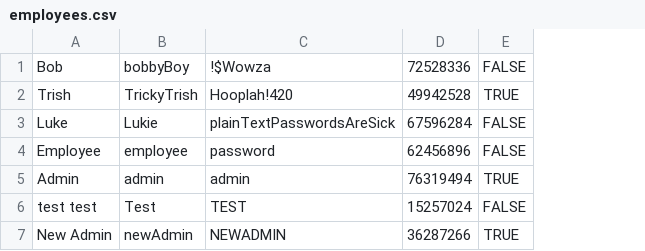
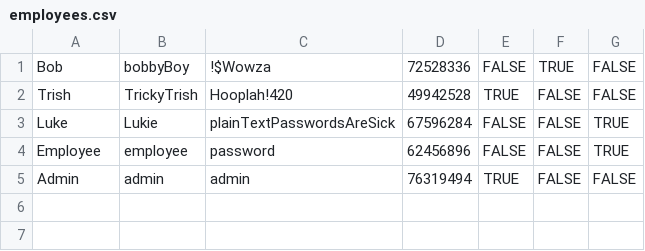
Before and after one commit to DareanW/CASHOT, a CSV file: CASHOT/data/employees.csv, drawn as a sheet; removed rows and columns are numbered as before the commit, all else as after; the diff names each change by its address in the sheet, - before the commit and + after, or states it on an @@ line.

Commit message:
Changed the Employee status to have new String bools

```diff
--- a/CASHOT/data/employees.csv
+++ b/CASHOT/data/employees.csv
+column F, rows 1-5: TRUE | FALSE | FALSE | FALSE | FALSE
+column G, rows 1-5: FALSE | FALSE | TRUE | TRUE | FALSE
-row 6: test test | Test | TEST | 15257024 | FALSE
-row 7: New Admin | newAdmin | NEWADMIN | 36287266 | TRUE
```
Also changed, not shown: 6 other files.
